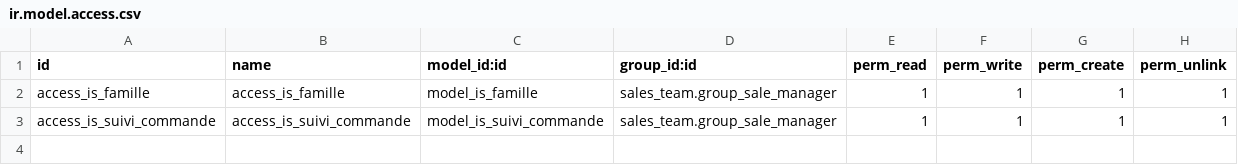
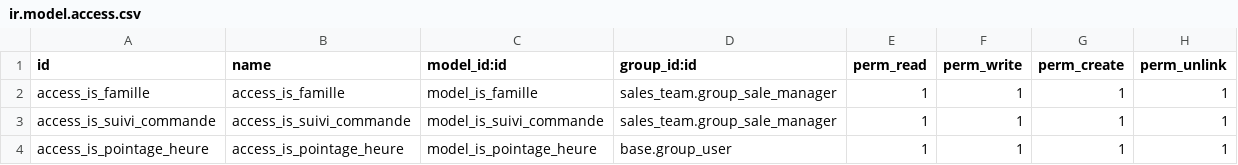
Before and after one commit to tonygalmiche/is_thomas_electronics, a CSV file: security/ir.model.access.csv, drawn as a sheet.

```diff
--- a/security/ir.model.access.csv
+++ b/security/ir.model.access.csv
@@ -3 +3,2 @@ access_is_famille,access_is_famille,model_is_famille,sales_team.group_sale_manag
 access_is_suivi_commande,access_is_suivi_commande,model_is_suivi_commande,sales_team.group_sale_manager,1,1,1,1
+access_is_pointage_heure,access_is_pointage_heure,model_is_pointage_heure,base.group_user,1,1,1,1
```
Also changed, not shown: 2 other files.
